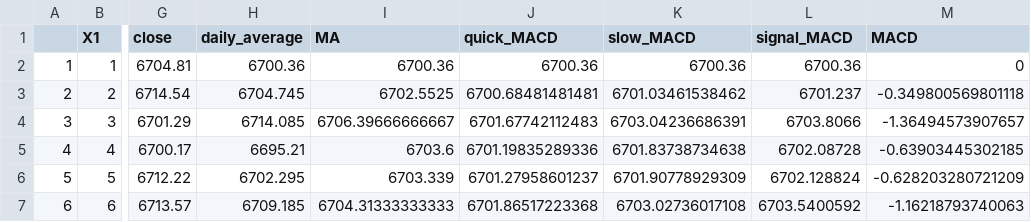
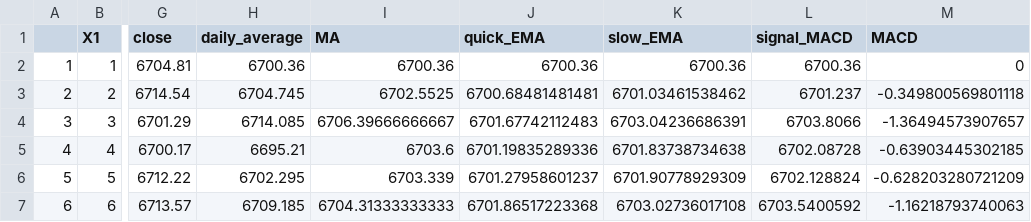
Before and after one commit to fernandopf/ThinkRProject, a CSV file: average.csv, drawn as a sheet; only a part is shown, gaps mark what is left out; the diff names each change by its address in the sheet, - before the commit and + after, or states it on an @@ line.

Commit message:
new static averages

```diff
--- a/average.csv
+++ b/average.csv
-J1: quick_MACD
+J1: quick_EMA
-K1: slow_MACD
+K1: slow_EMA
```
Also changed, not shown: 1 other file.
